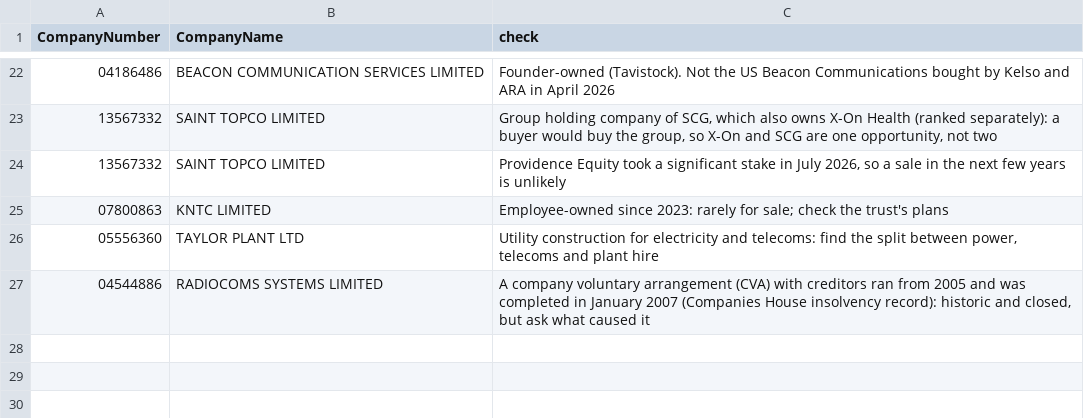
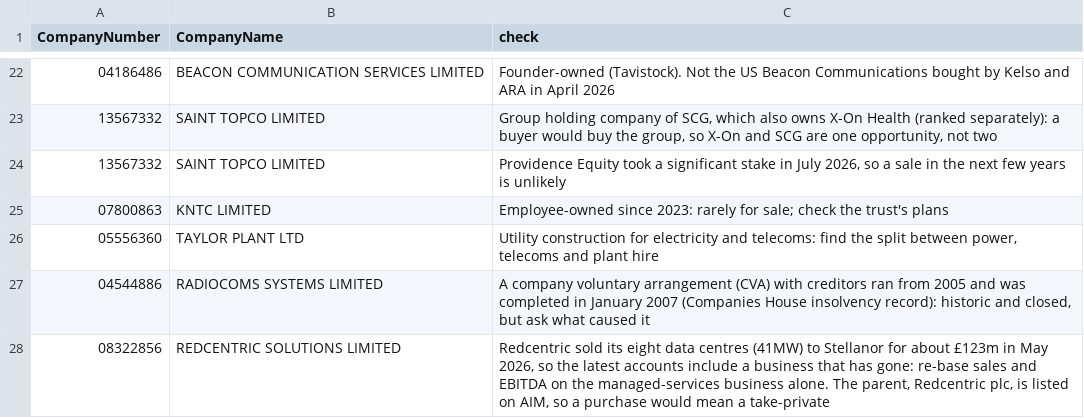
Before and after one commit to PE-Project-WM/infra-deal-scanner, a CSV file: config/company_notes.csv, drawn as a sheet; only a part is shown, gaps mark what is left out; the diff names each change by its address in the sheet, - before the commit and + after, or states it on an @@ line.

```diff
--- a/config/company_notes.csv
+++ b/config/company_notes.csv
+row 28: 08322856 | REDCENTRIC SOLUTIONS LIMITED | Redcentric sold its eight data centres (41MW) to Stellanor for about £123m in May 2026, so the latest accounts include a business that has gone: re-base sales and EBITDA on the managed-services business alone. The parent, Redcentric plc, is listed on AIM, so a purchase would mean a take-private
```
Also changed, not shown: config/sector_map.csv, 1 other file.
